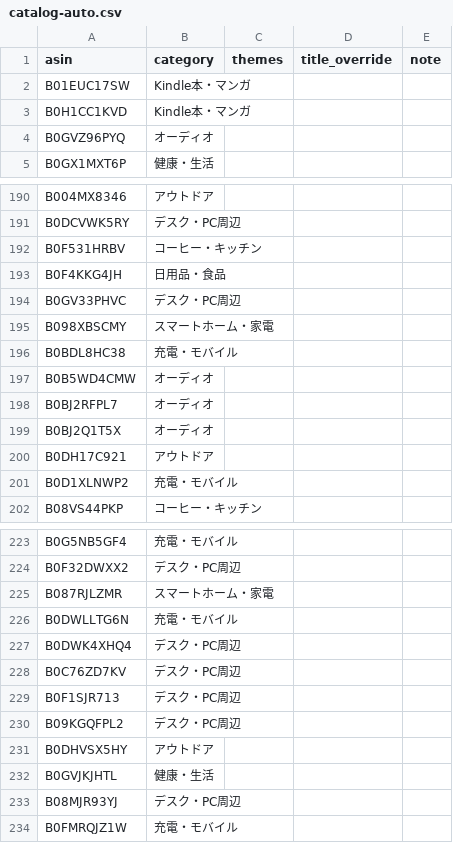
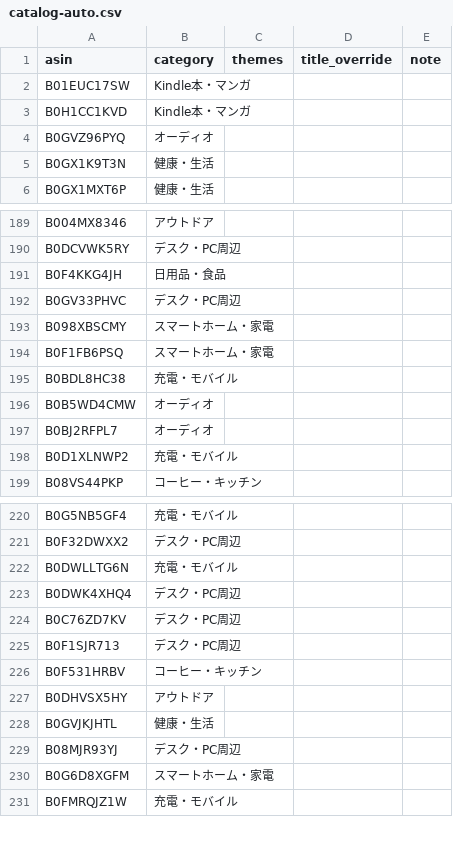
Before and after one commit to yokoichi/amazonsalematome, a CSV file: data/catalog-auto.csv, drawn as a sheet; only a part is shown, gaps mark what is left out; the diff covers the shown part only.

```diff
--- a/data/catalog-auto.csv
+++ b/data/catalog-auto.csv
@@ -4,2 +4,3 @@ B0H1CC1KVD,Kindle本・マンガ,,,
 B0GVZ96PYQ,オーディオ,,,
+B0GX1K9T3N,健康・生活,,,
 B0GX1MXT6P,健康・生活,,,
@@ -191,3 +190,2 @@ B004MX8346,アウトドア,,,
 B0DCVWK5RY,デスク・PC周辺,,,
-B0F531HRBV,コーヒー・キッチン,,,
 B0F4KKG4JH,日用品・食品,,,
@@ -195,2 +193,3 @@ B0GV33PHVC,デスク・PC周辺,,,
 B098XBSCMY,スマートホーム・家電,,,
+B0F1FB6PSQ,スマートホーム・家電,,,
 B0BDL8HC38,充電・モバイル,,,
@@ -198,4 +197,2 @@ B0B5WD4CMW,オーディオ,,,
 B0BJ2RFPL7,オーディオ,,,
-B0BJ2Q1T5X,オーディオ,,,
-B0DH17C921,アウトドア,,,
 B0D1XLNWP2,充電・モバイル,,,
@@ -224,3 +221,2 @@ B0G5NB5GF4,充電・モバイル,,,
 B0F32DWXX2,デスク・PC周辺,,,
-B087RJLZMR,スマートホーム・家電,,,
 B0DWLLTG6N,充電・モバイル,,,
@@ -229,3 +225,3 @@ B0C76ZD7KV,デスク・PC周辺,,,
 B0F1SJR713,デスク・PC周辺,,,
-B09KGQFPL2,デスク・PC周辺,,,
+B0F531HRBV,コーヒー・キッチン,,,
 B0DHVSX5HY,アウトドア,,,
@@ -233,2 +229,3 @@ B0GVJKJHTL,健康・生活,,,
 B08MJR93YJ,デスク・PC周辺,,,
+B0G6D8XGFM,スマートホーム・家電,,,
 B0FMRQJZ1W,充電・モバイル,,,
```
Also changed, not shown: 9 added rows, 8 removed rows and 10 moved rows elsewhere in this file, 1 other file.
